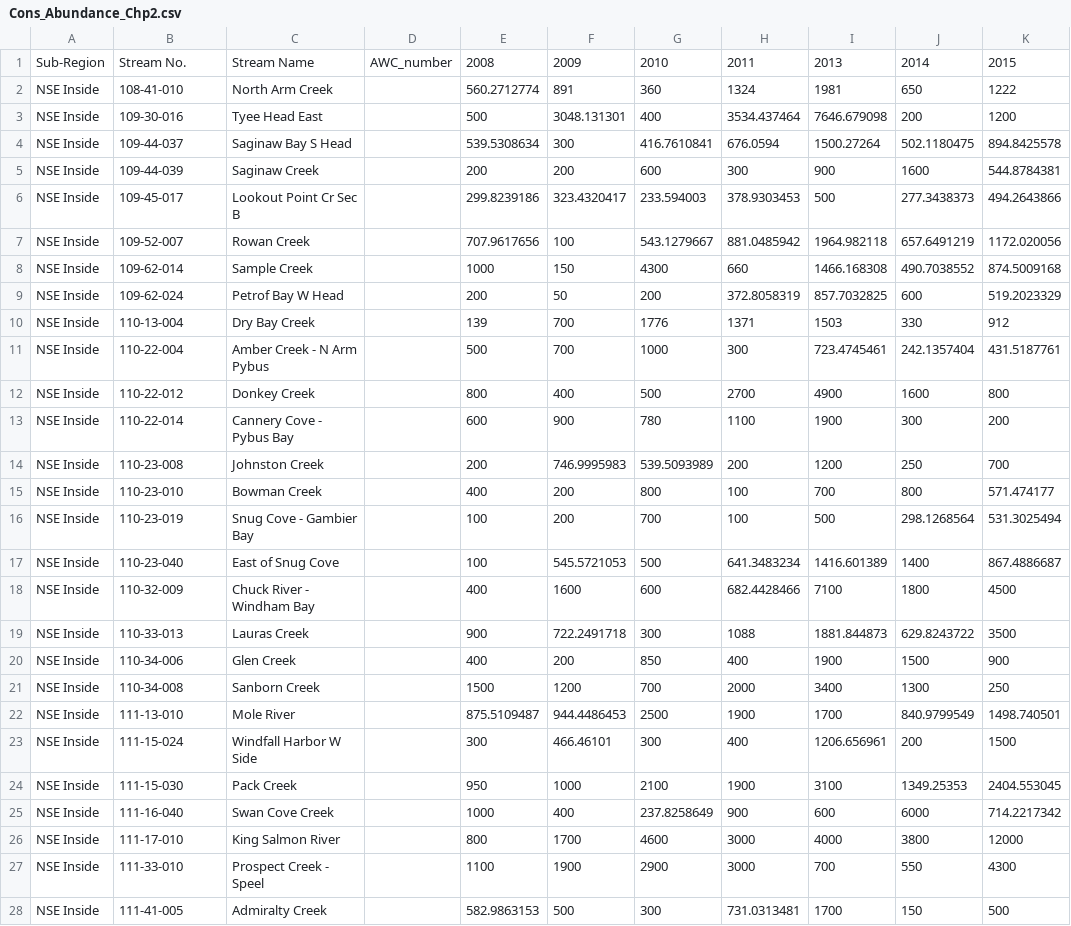
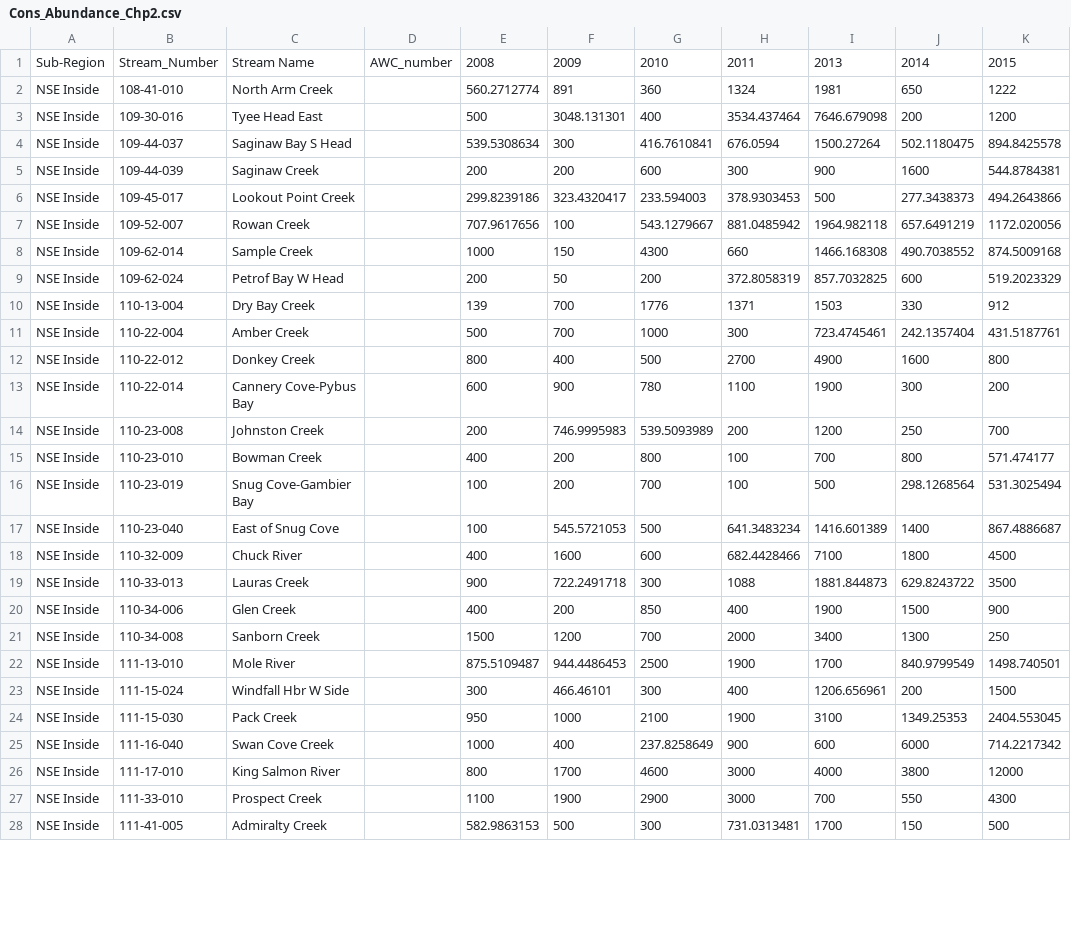
Before and after one commit to mkpayne18/Chp2_analysis, a CSV file: Data/Cons_Abundance_Chp2.csv, drawn as a sheet; only a part is shown; the diff covers the shown part only; the diff names each change by its address in the sheet, - before the commit and + after, or states it on an @@ line.

```diff
--- a/Data/Cons_Abundance_Chp2.csv
+++ b/Data/Cons_Abundance_Chp2.csv
-B1: Stream No.
+B1: Stream_Number
-C6: Lookout Point Cr Sec B
+C6: Lookout Point Creek
-C11: Amber Creek - N Arm Pybus
+C11: Amber Creek
-C13: Cannery Cove - Pybus Bay
+C13: Cannery Cove-Pybus Bay
-C16: Snug Cove - Gambier Bay
+C16: Snug Cove-Gambier Bay
-C18: Chuck River - Windham Bay
+C18: Chuck River
-C23: Windfall Harbor W Side
+C23: Windfall Hbr W Side
-C27: Prospect Creek - Speel
+C27: Prospect Creek
```
Also changed, not shown: 11 edited cells elsewhere in this file, Data/Chp2_StreamPoints.csv, Data/Flow_dat_Chp2.csv, 4 other files.
